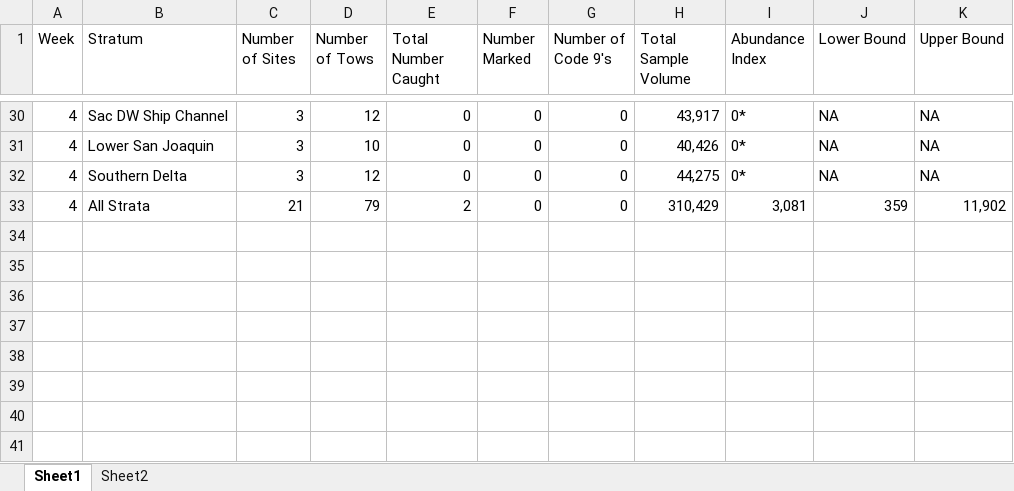
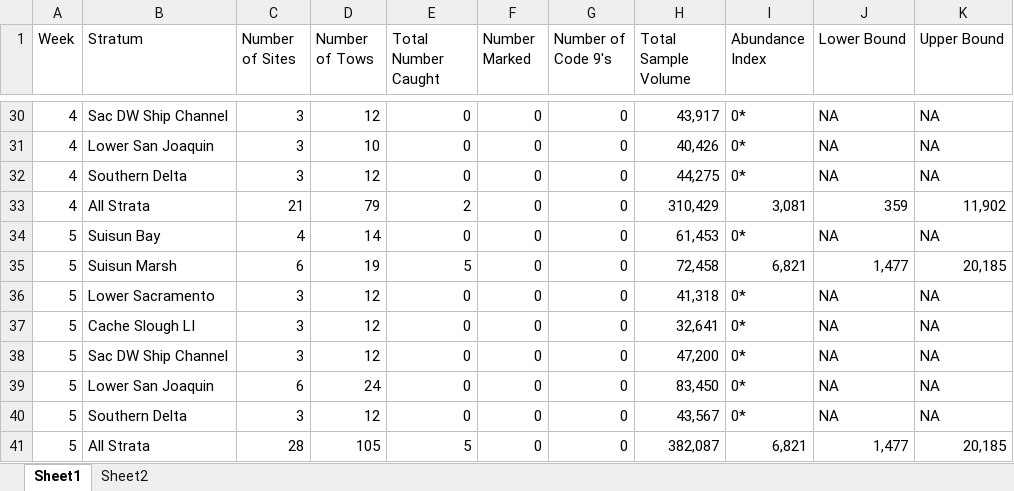
Before and after one commit to BDO-Science/samt_smt_assessments, an Excel workbook: data_raw/smelt/abundance_estimates.xlsx, sheet Sheet1, drawn as a sheet; only a part is shown, gaps mark what is left out; values as stored, in another font and other column widths than the file's, no borders; the diff names each change by its address in the sheet, - before the commit and + after, or states it on an @@ line.

Commit message:
Smelt assessment code updates and data for 1/5

```diff
--- a/data_raw/smelt/abundance_estimates.xlsx (sheet Sheet1)
+++ b/data_raw/smelt/abundance_estimates.xlsx (sheet Sheet1)
+row 34: 5 | Suisun Bay | 4 | 14 | 0 | 0 | 0 | 61,453 | 0* | NA | NA
+row 35: 5 | Suisun Marsh | 6 | 19 | 5 | 0 | 0 | 72,458 | 6,821 | 1,477 | 20,185
+row 36: 5 | Lower Sacramento | 3 | 12 | 0 | 0 | 0 | 41,318 | 0* | NA | NA
+row 37: 5 | Cache Slough LI | 3 | 12 | 0 | 0 | 0 | 32,641 | 0* | NA | NA
+row 38: 5 | Sac DW Ship Channel | 3 | 12 | 0 | 0 | 0 | 47,200 | 0* | NA | NA
+row 39: 5 | Lower San Joaquin | 6 | 24 | 0 | 0 | 0 | 83,450 | 0* | NA | NA
+row 40: 5 | Southern Delta | 3 | 12 | 0 | 0 | 0 | 43,567 | 0* | NA | NA
+row 41: 5 | All Strata | 28 | 105 | 5 | 0 | 0 | 382,087 | 6,821 | 1,477 | 20,185
```
Also changed, not shown: sheet Sheet2, 8 other files.
